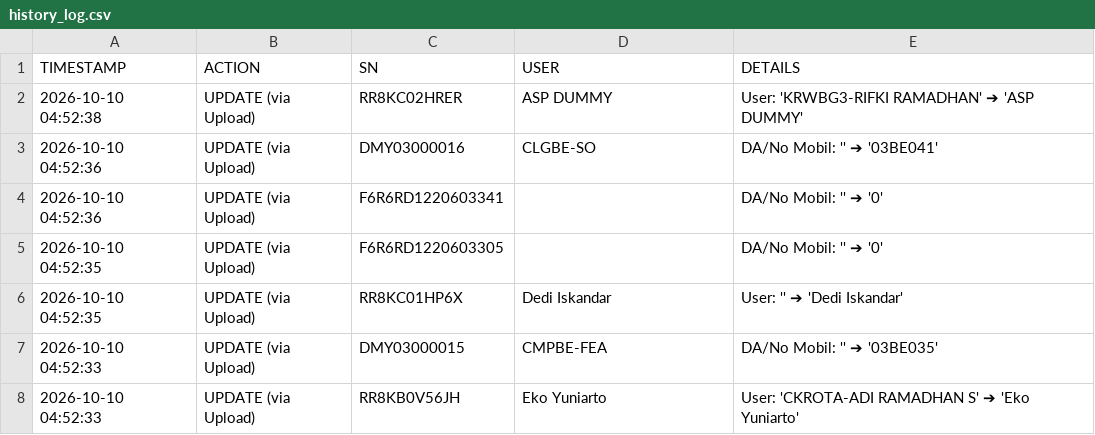
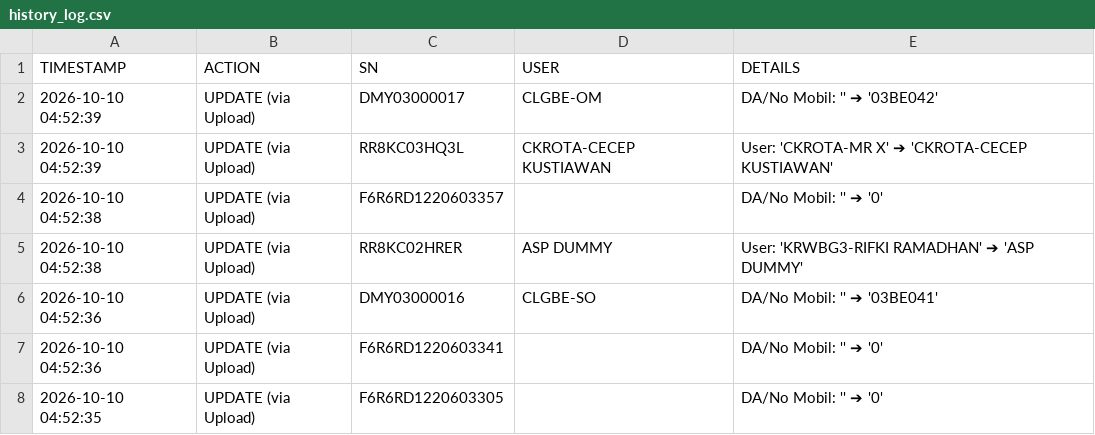
Before and after one commit to ranzfe/it-asset-management, a CSV file: history_log.csv, drawn as a sheet; only a part is shown; the shorter side is filled out with more unchanged rows; the diff names each change by its address in the sheet, - before the commit and + after, or states it on an @@ line.

Commit message:
Auto-update history log: 2026-10-10 04:52:39

```diff
--- a/history_log.csv
+++ b/history_log.csv
+row 2: 2026-10-10 04:52:39 | UPDATE (via Upload) | DMY03000017 | CLGBE-OM | DA/No Mobil: '' ➔ '03BE042'
+row 3: 2026-10-10 04:52:39 | UPDATE (via Upload) | RR8KC03HQ3L | CKROTA-CECEP KUSTIAWAN | User: 'CKROTA-MR X' ➔ 'CKROTA-CECEP KUSTIAWAN'
+row 4: 2026-10-10 04:52:38 | UPDATE (via Upload) | F6R6RD1220603357 |  | DA/No Mobil: '' ➔ '0'
```
